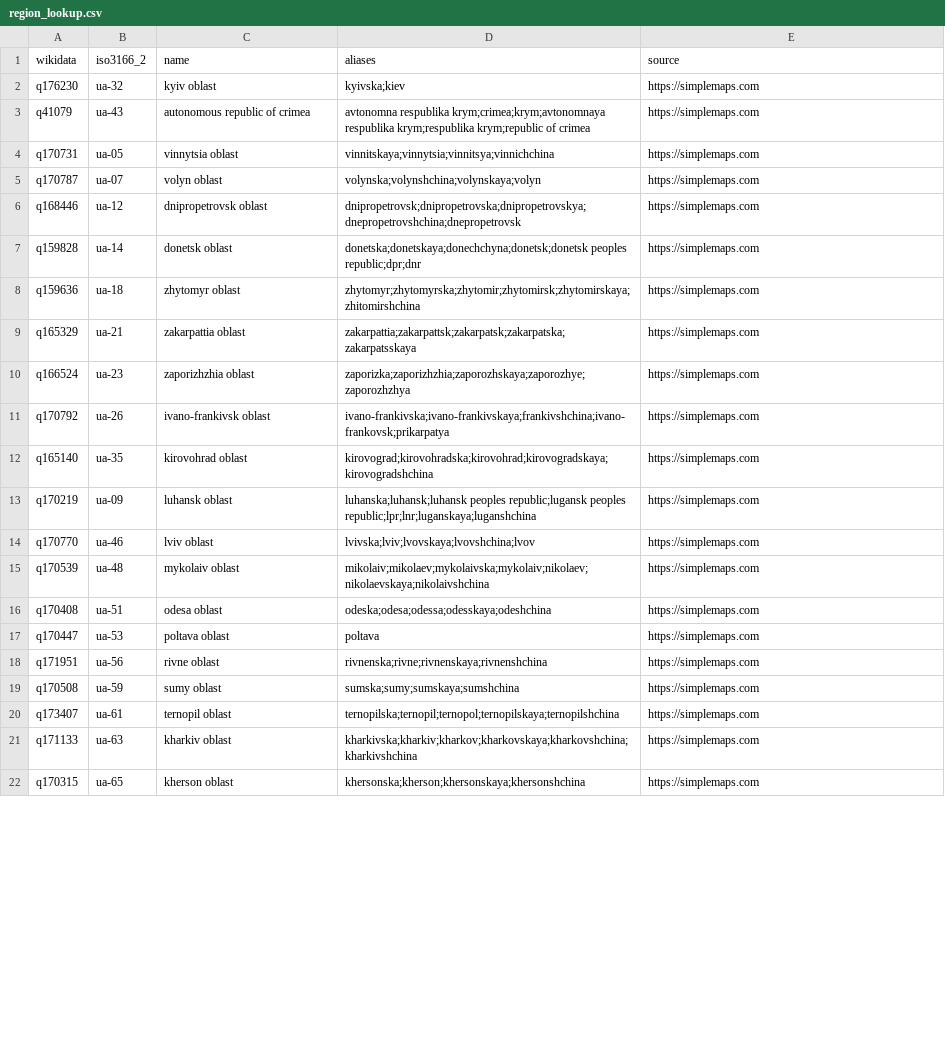
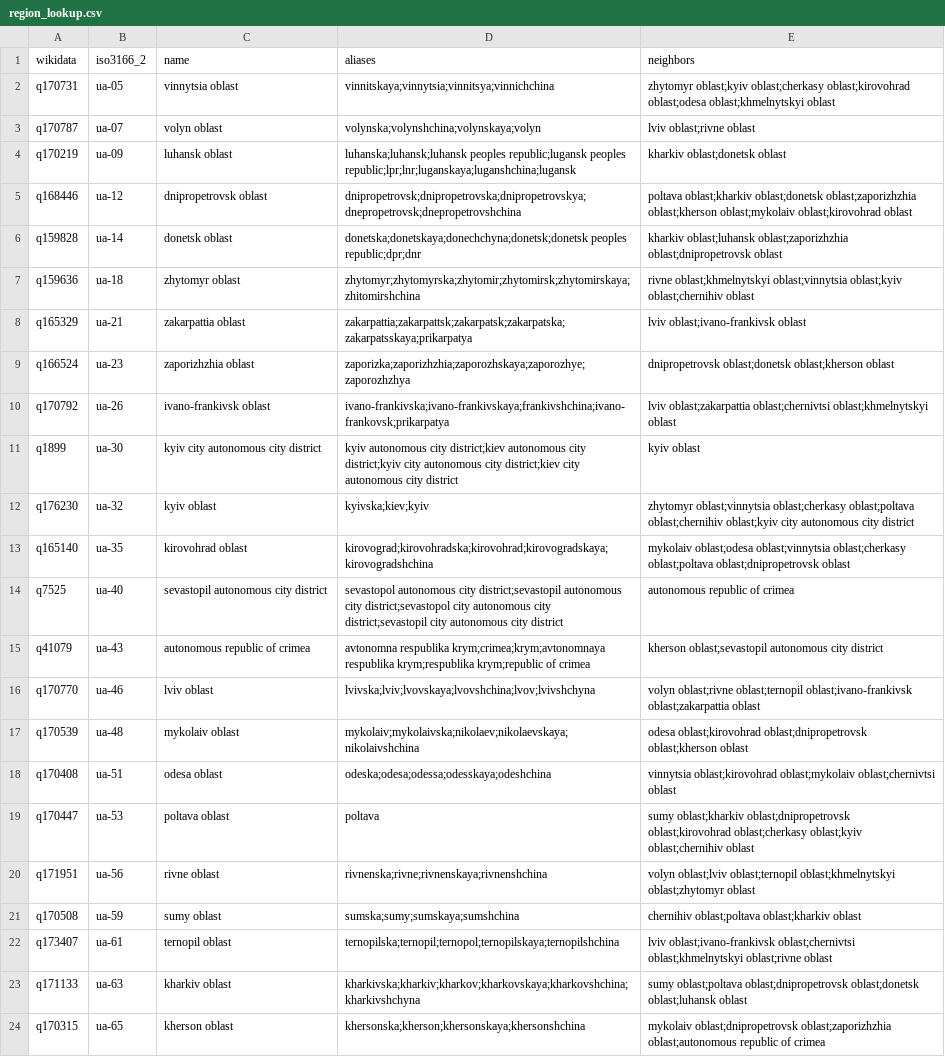
Before and after one commit to nuclearfall/sitrepc2, a CSV file: src/sitrepc2/reference/region_lookup.csv, drawn as a sheet; only a part is shown; removed rows and columns are numbered as before the commit, all else as after; the diff covers the shown part only; the diff names each change by its address in the sheet, - before the commit and + after, or states it on an @@ line.

```diff
--- a/src/sitrepc2/reference/region_lookup.csv
+++ b/src/sitrepc2/reference/region_lookup.csv
-E1: source
+E1: neighbors
-row 2: q176230 | ua-32 | kyiv oblast | kyivska;kiev | https://simplemaps.com
-row 3: q41079 | ua-43 | autonomous republic of crimea | avtonomna respublika krym;crimea;krym;avtonomnaya respublika krym;respublika krym;republic of crimea | https://simplemaps.com
-E2 (neighbors): https://simplemaps.com
+E2 (neighbors): zhytomyr oblast;kyiv oblast;cherkasy oblast;kirovohrad oblast;odesa oblast;khmelnytskyi oblast
-E3 (neighbors): https://simplemaps.com
+E3 (neighbors): lviv oblast;rivne oblast
+row 4: q170219 | ua-09 | luhansk oblast | luhanska;luhansk;luhansk peoples republic;lugansk peoples republic;lpr;lnr;luganskaya;luganshchina;lugansk | kharkiv oblast;donetsk oblast
-D5 (aliases): dnipropetrovsk;dnipropetrovska;dnipropetrovskya;dnepropetrovshchina;dnepropetrovsk
+D5 (aliases): dnipropetrovsk;dnipropetrovska;dnipropetrovskya;dnepropetrovsk;dnepropetrovshchina
-E5 (neighbors): https://simplemaps.com
+E5 (neighbors): poltava oblast;kharkiv oblast;donetsk oblast;zaporizhzhia oblast;kherson oblast;mykolaiv oblast;kirovohrad oblast
-E6 (neighbors): https://simplemaps.com
+E6 (neighbors): kharkiv oblast;luhansk oblast;zaporizhzhia oblast;dnipropetrovsk oblast
-E7 (neighbors): https://simplemaps.com
+E7 (neighbors): rivne oblast;khmelnytskyi oblast;vinnytsia oblast;kyiv oblast;chernihiv oblast
-D8 (aliases): zakarpattia;zakarpattsk;zakarpatsk;zakarpatska;zakarpatsskaya
+D8 (aliases): zakarpattia;zakarpattsk;zakarpatsk;zakarpatska;zakarpatsskaya;prikarpatya
-E8 (neighbors): https://simplemaps.com
+E8 (neighbors): lviv oblast;ivano-frankivsk oblast
-E9 (neighbors): https://simplemaps.com
+E9 (neighbors): dnipropetrovsk oblast;donetsk oblast;kherson oblast
-E10 (neighbors): https://simplemaps.com
+E10 (neighbors): lviv oblast;zakarpattia oblast;chernivtsi oblast;khmelnytskyi oblast
+row 11: q1899 | ua-30 | kyiv city autonomous city district | kyiv autonomous city district;kiev autonomous city district;kyiv city autonomous city district;kiev city autonomous city district | kyiv oblast
+row 12: q176230 | ua-32 | kyiv oblast | kyivska;kiev;kyiv | zhytomyr oblast;vinnytsia oblast;cherkasy oblast;poltava oblast;chernihiv oblast;kyiv city autonomous city district
-E13 (neighbors): https://simplemaps.com
+E13 (neighbors): mykolaiv oblast;odesa oblast;vinnytsia oblast;cherkasy oblast;poltava oblast;dnipropetrovsk oblast
-row 13: q170219 | ua-09 | luhansk oblast | luhanska;luhansk;luhansk peoples republic;lugansk peoples republic;lpr;lnr;luganskaya;luganshchina | https://simplemaps.com
+row 14: q7525 | ua-40 | sevastopil autonomous city district | sevastopol autonomous city district;sevastopil autonomous city district;sevastopol city autonomous city district;sevastopil city autonomous city district | autonomous republic of crimea
+row 15: q41079 | ua-43 | autonomous republic of crimea | avtonomna respublika krym;crimea;krym;avtonomnaya respublika krym;respublika krym;republic of crimea | kherson oblast;sevastopil autonomous city district
-D16 (aliases): lvivska;lviv;lvovskaya;lvovshchina;lvov
+D16 (aliases): lvivska;lviv;lvovskaya;lvovshchina;lvov;lvivshchyna
-E16 (neighbors): https://simplemaps.com
+E16 (neighbors): volyn oblast;rivne oblast;ternopil oblast;ivano-frankivsk oblast;zakarpattia oblast
-D17 (aliases): mikolaiv;mikolaev;mykolaivska;mykolaiv;nikolaev;nikolaevskaya;nikolaivshchina
+D17 (aliases): mykolaiv;mykolaivska;nikolaev;nikolaevskaya;nikolaivshchina
-E17 (neighbors): https://simplemaps.com
+E17 (neighbors): odesa oblast;kirovohrad oblast;dnipropetrovsk oblast;kherson oblast
-E18 (neighbors): https://simplemaps.com
+E18 (neighbors): vinnytsia oblast;kirovohrad oblast;mykolaiv oblast;chernivtsi oblast
-E19 (neighbors): https://simplemaps.com
+E19 (neighbors): sumy oblast;kharkiv oblast;dnipropetrovsk oblast;kirovohrad oblast;cherkasy oblast;kyiv oblast;chernihiv oblast
-E20 (neighbors): https://simplemaps.com
+E20 (neighbors): volyn oblast;lviv oblast;ternopil oblast;khmelnytskyi oblast;zhytomyr oblast
-E21 (neighbors): https://simplemaps.com
+E21 (neighbors): chernihiv oblast;poltava oblast;kharkiv oblast
-E22 (neighbors): https://simplemaps.com
+E22 (neighbors): lviv oblast;ivano-frankivsk oblast;chernivtsi oblast;khmelnytskyi oblast;rivne oblast
-D23 (aliases): kharkivska;kharkiv;kharkov;kharkovskaya;kharkovshchina;kharkivshchina
+D23 (aliases): kharkivska;kharkiv;kharkov;kharkovskaya;kharkovshchina;kharkivshchyna
-E23 (neighbors): https://simplemaps.com
+E23 (neighbors): sumy oblast;poltava oblast;dnipropetrovsk oblast;donetsk oblast;luhansk oblast
-E24 (neighbors): https://simplemaps.com
+E24 (neighbors): mykolaiv oblast;dnipropetrovsk oblast;zaporizhzhia oblast;autonomous republic of crimea
```
Also changed, not shown: 1 added row, 2 removed rows and 6 edited cells elsewhere in this file, 50 other files.
